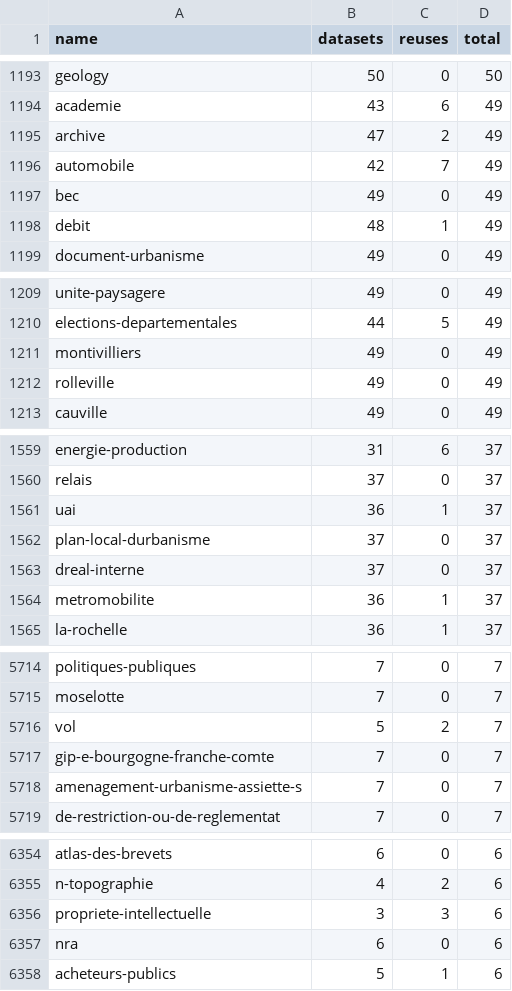
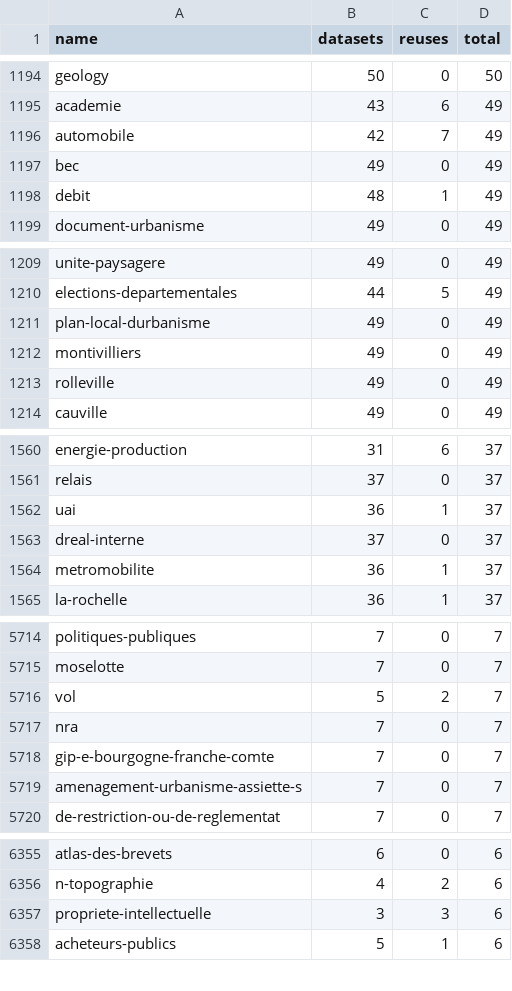
Before and after one commit to taniki/flat.dgfr, a CSV file: tags.csv, drawn as a sheet; only a part is shown, gaps mark what is left out; the diff covers the shown part only.

```diff
--- a/tags.csv
+++ b/tags.csv
@@ -1194,3 +1195,2 @@
 "academie";43;6;49
-"archive";47;2;49
 "automobile";42;7;49
@@ -1210,2 +1210,3 @@
 "elections-departementales";44;5;49
+"plan-local-durbanisme";49;0;49
 "montivilliers";49;0;49
@@ -1561,3 +1562,2 @@
 "uai";36;1;37
-"plan-local-durbanisme";37;0;37
 "dreal-interne";37;0;37
@@ -5716,2 +5716,3 @@
 "vol";5;2;7
+"nra";7;0;7
 "gip-e-bourgogne-franche-comte";7;0;7
@@ -6356,3 +6357,2 @@
 "propriete-intellectuelle";3;3;6
-"nra";6;0;6
 "acheteurs-publics";5;1;6
```
Also changed, not shown: 8 added rows, 7 removed rows and 16 edited cells elsewhere in this file, 2 other files.
